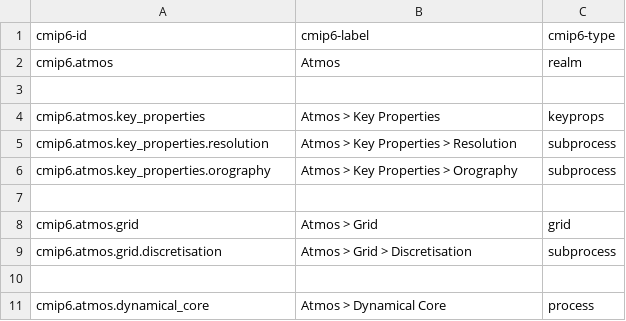
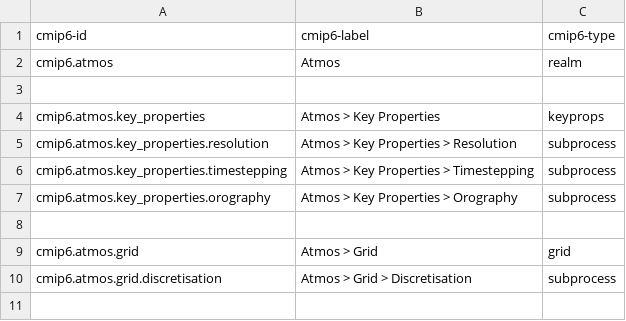
Before and after one commit to ES-DOC/cmip6-specializations-atmos, a CSV file: _atmos-ids-level-1.csv, drawn as a sheet; only a part is shown; the shorter side is filled out with more unchanged rows; the diff names each change by its address in the sheet, - before the commit and + after, or states it on an @@ line.

```diff
--- a/_atmos-ids-level-1.csv
+++ b/_atmos-ids-level-1.csv
+row 6: cmip6.atmos.key_properties.timestepping | Atmos > Key Properties > Timestepping | subprocess
```
Also changed, not shown: _atmos-ids-level-3.csv, 4 other files.
